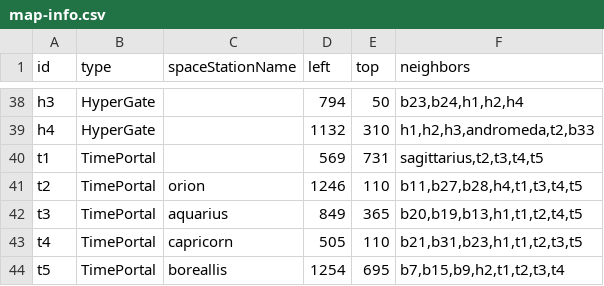
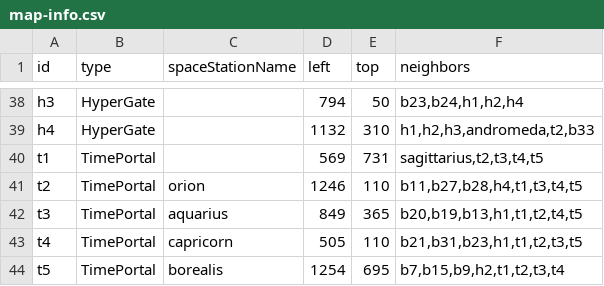
Before and after one commit to Tony1023/rescue-orion, a CSV file: src/metadata/map-info.csv, drawn as a sheet; only a part is shown, gaps mark what is left out.

Commit message:
Fixed typo

```diff
--- a/src/metadata/map-info.csv
+++ b/src/metadata/map-info.csv
@@ -43,2 +43,2 @@ t3,TimePortal,aquarius,849,365,"b20,b19,b13,h1,t1,t2,t4,t5"
 t4,TimePortal,capricorn,505,110,"b21,b31,b23,h1,t1,t2,t3,t5"
-t5,TimePortal,boreallis,1254,695,"b7,b15,b9,h2,t1,t2,t3,t4"
+t5,TimePortal,borealis,1254,695,"b7,b15,b9,h2,t1,t2,t3,t4"
```
Also changed, not shown: 3 other files.
